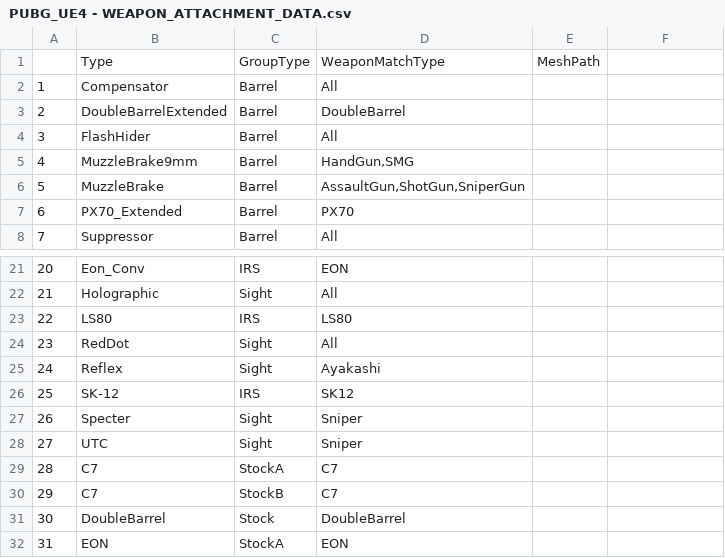
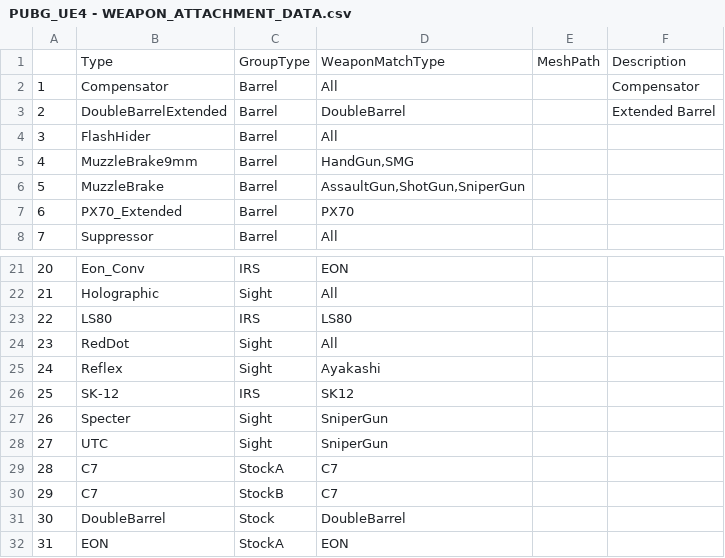
Before and after one commit to ShovelingLife/PUBG_UE4, a CSV file: 0_CSV/PUBG_UE4 - WEAPON_ATTACHMENT_DATA.csv, drawn as a sheet; only a part is shown, gaps mark what is left out; the diff names each change by its address in the sheet, - before the commit and + after, or states it on an @@ line.

```diff
--- a/0_CSV/PUBG_UE4 - WEAPON_ATTACHMENT_DATA.csv
+++ b/0_CSV/PUBG_UE4 - WEAPON_ATTACHMENT_DATA.csv
-F1: (empty)
+F1: Description
-F2: (empty)
+F2: Compensator
-F3: (empty)
+F3: Extended Barrel
-D27:D28: Sniper
+D27:D28: SniperGun
```
Also changed, not shown: 11 other files.
